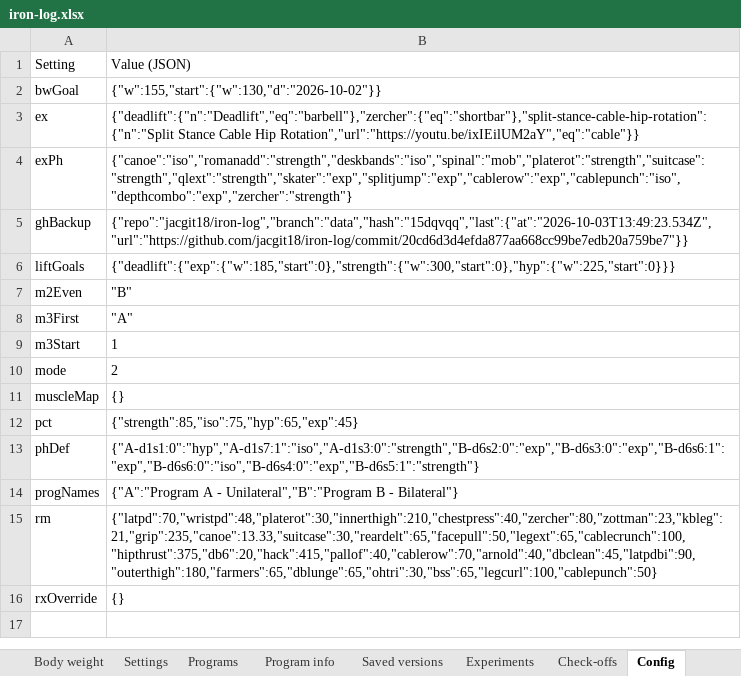
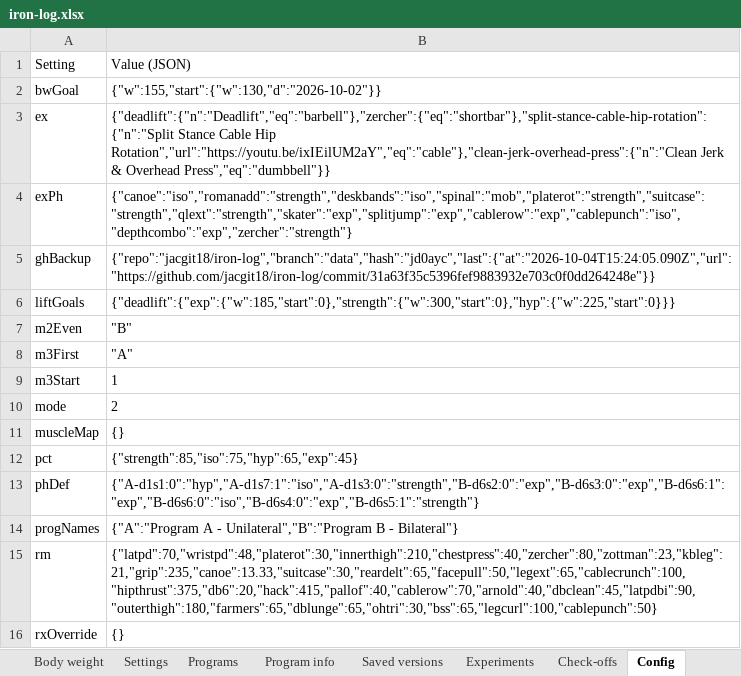
Before and after one commit to jacgit18/iron-log, an Excel workbook: iron-log.xlsx, sheet Config, drawn as a sheet; values as stored, in another font and other column widths than the file's, no borders; the diff names each change by its address in the sheet, - before the commit and + after, or states it on an @@ line.

```diff
--- a/iron-log.xlsx (sheet Config)
+++ b/iron-log.xlsx (sheet Config)
-B3: …Cable Hip Rotation","url":"https://youtu.be/ixIEilUM2aY","eq":"cable"}}
+B3: …Cable Hip Rotation","url":"https://youtu.be/ixIEilUM2aY","eq":"cable"},"clean-jerk-overhead-press":{"n":"Clean Jerk & Overhead Press","eq":"dumbbell"}}
-B5: {"repo":"jacgit18/iron-log","branch":"data","hash":"15dqvqq","last":{"at":"2026-10-03T13:49:23.534Z","url":"https://github.com/jacgit18/iron-log/commit/20cd6d3d4efda877aa668cc99be7edb20a759be7"}}
+B5: {"repo":"jacgit18/iron-log","branch":"data","hash":"jd0ayc","last":{"at":"2026-10-04T15:24:05.090Z","url":"https://github.com/jacgit18/iron-log/commit/31a63f35c5396fef9883932e703c0f0dd264248e"}}
```
Also changed, not shown: sheet Programs, sheet Settings, 1 other file.
